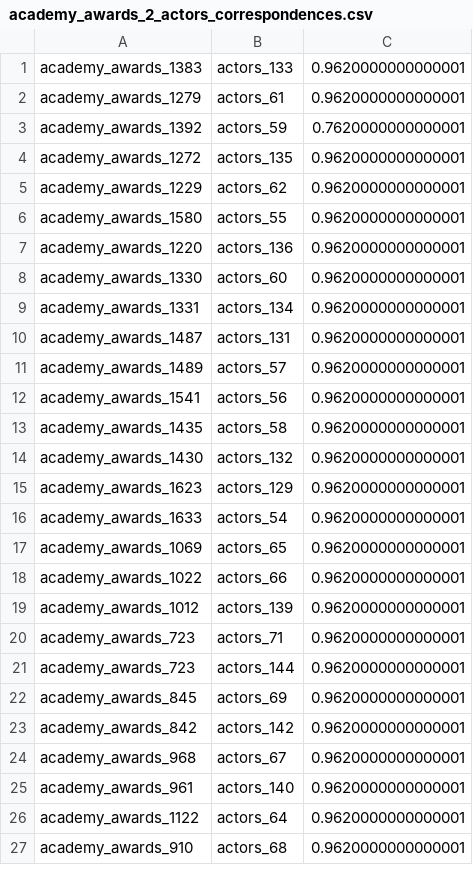
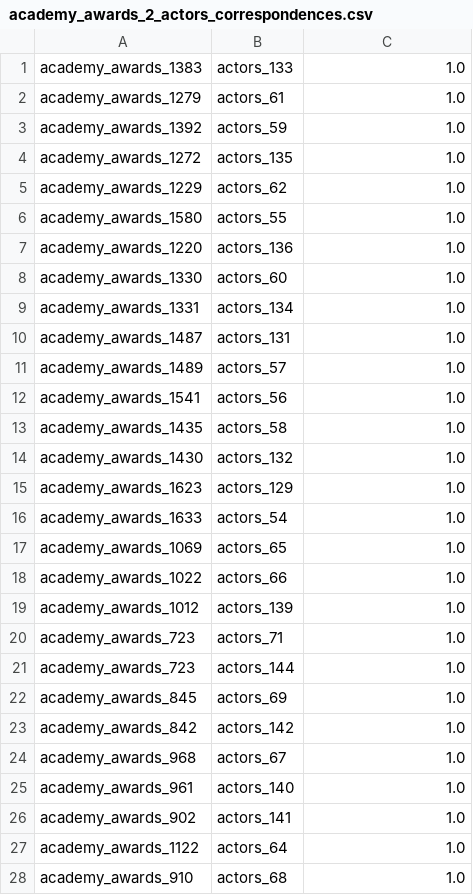
Before and after one commit to olehmberg/winter, a CSV file: usecase/movie/output/academy_awards_2_actors_correspondences.csv, drawn as a sheet; only a part is shown; the diff covers the shown part only.

Commit message:
Learning Matching Rules
- Weka Integration to learn matching rules
- Update Usecases Restaurant & iTunes
- Update Comparators for default model
- CsvReader extension

```diff
--- a/usecase/movie/output/academy_awards_2_actors_correspondences.csv
+++ b/usecase/movie/output/academy_awards_2_actors_correspondences.csv
@@ -1,27 +1,28 @@
-"academy_awards_1383","actors_133","0.9620000000000001"
-"academy_awards_1279","actors_61","0.9620000000000001"
-"academy_awards_1392","actors_59","0.7620000000000001"
-"academy_awards_1272","actors_135","0.9620000000000001"
-"academy_awards_1229","actors_62","0.9620000000000001"
-"academy_awards_1580","actors_55","0.9620000000000001"
-"academy_awards_1220","actors_136","0.9620000000000001"
-"academy_awards_1330","actors_60","0.9620000000000001"
-"academy_awards_1331","actors_134","0.9620000000000001"
-"academy_awards_1487","actors_131","0.9620000000000001"
-"academy_awards_1489","actors_57","0.9620000000000001"
-"academy_awards_1541","actors_56","0.9620000000000001"
-"academy_awards_1435","actors_58","0.9620000000000001"
-"academy_awards_1430","actors_132","0.9620000000000001"
-"academy_awards_1623","actors_129","0.9620000000000001"
-"academy_awards_1633","actors_54","0.9620000000000001"
-"academy_awards_1069","actors_65","0.9620000000000001"
-"academy_awards_1022","actors_66","0.9620000000000001"
-"academy_awards_1012","actors_139","0.9620000000000001"
-"academy_awards_723","actors_71","0.9620000000000001"
-"academy_awards_723","actors_144","0.9620000000000001"
-"academy_awards_845","actors_69","0.9620000000000001"
-"academy_awards_842","actors_142","0.9620000000000001"
-"academy_awards_968","actors_67","0.9620000000000001"
-"academy_awards_961","actors_140","0.9620000000000001"
-"academy_awards_1122","actors_64","0.9620000000000001"
-"academy_awards_910","actors_68","0.9620000000000001"
+"academy_awards_1383","actors_133","1.0"
+"academy_awards_1279","actors_61","1.0"
+"academy_awards_1392","actors_59","1.0"
+"academy_awards_1272","actors_135","1.0"
+"academy_awards_1229","actors_62","1.0"
+"academy_awards_1580","actors_55","1.0"
+"academy_awards_1220","actors_136","1.0"
+"academy_awards_1330","actors_60","1.0"
+"academy_awards_1331","actors_134","1.0"
+"academy_awards_1487","actors_131","1.0"
+"academy_awards_1489","actors_57","1.0"
+"academy_awards_1541","actors_56","1.0"
+"academy_awards_1435","actors_58","1.0"
+"academy_awards_1430","actors_132","1.0"
+"academy_awards_1623","actors_129","1.0"
+"academy_awards_1633","actors_54","1.0"
+"academy_awards_1069","actors_65","1.0"
+"academy_awards_1022","actors_66","1.0"
+"academy_awards_1012","actors_139","1.0"
+"academy_awards_723","actors_71","1.0"
+"academy_awards_723","actors_144","1.0"
+"academy_awards_845","actors_69","1.0"
+"academy_awards_842","actors_142","1.0"
+"academy_awards_968","actors_67","1.0"
+"academy_awards_961","actors_140","1.0"
+"academy_awards_902","actors_141","1.0"
+"academy_awards_1122","actors_64","1.0"
+"academy_awards_910","actors_68","1.0"
```
Also changed, not shown: 7 added rows and 98 edited cells elsewhere in this file, usecase/restaurant/output/fodors_zagats_correspondences.csv, usecase/restaurant/output/restaurant_correspondences.csv, 30 other files.
